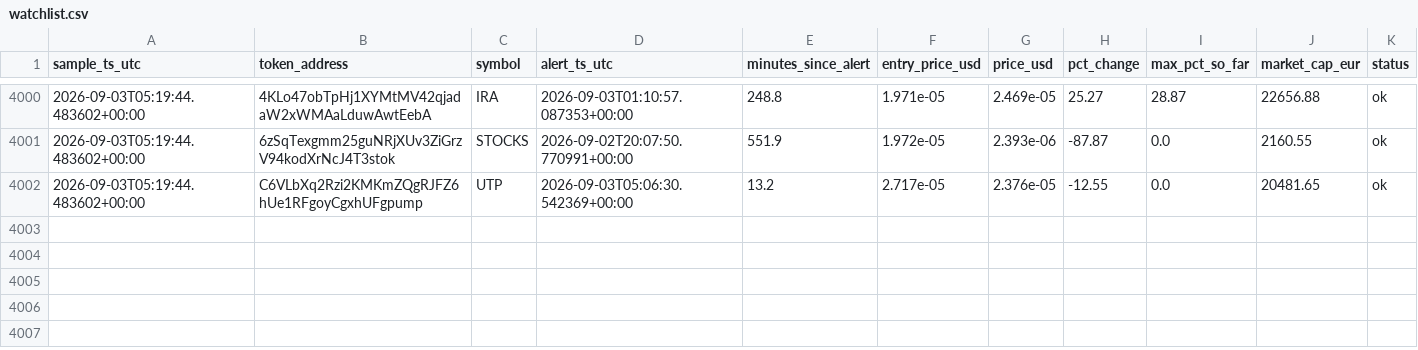
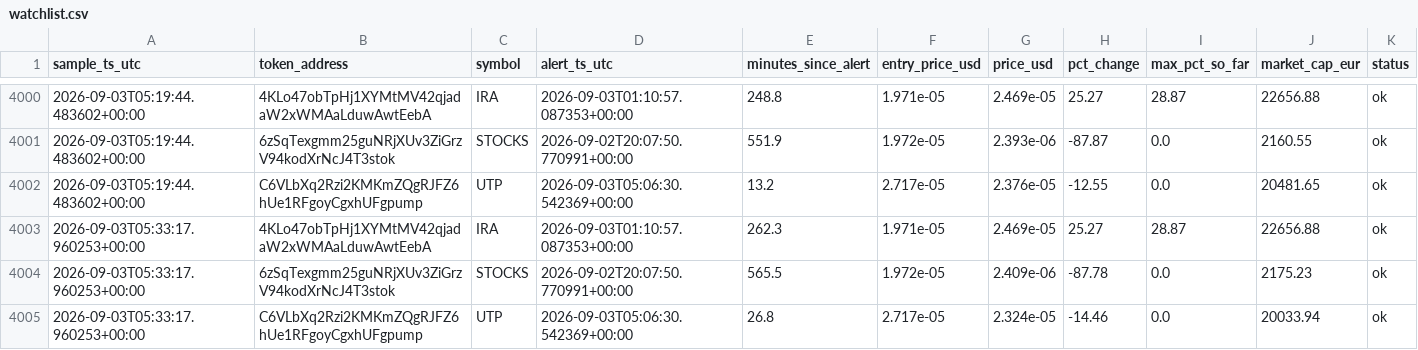
Before and after one commit to bromenie2026-commits/Cointracker, a CSV file: logs/watchlist.csv, drawn as a sheet; only a part is shown, gaps mark what is left out.

```diff
--- a/logs/watchlist.csv
+++ b/logs/watchlist.csv
@@ -4002 +4002,4 @@ sample_ts_utc,token_address,symbol,alert_ts_utc,minutes_since_alert,entry_price_
 2026-09-03T05:19:44.483602+00:00,C6VLbXq2Rzi2KMKmZQgRJFZ6hUe1RFgoyCgxhUFgpump,UTP,2026-09-03T05:06:30.542369+00:00,13.2,2.717e-05,2.376e-05,-12.55,0.0,20481.65,ok
+2026-09-03T05:33:17.960253+00:00,4KLo47obTpHj1XYMtMV42qjadaW2xWMAaLduwAwtEebA,IRA,2026-09-03T01:10:57.087353+00:00,262.3,1.971e-05,2.469e-05,25.27,28.87,22656.88,ok
+2026-09-03T05:33:17.960253+00:00,6zSqTexgmm25guNRjXUv3ZiGrzV94kodXrNcJ4T3stok,STOCKS,2026-09-02T20:07:50.770991+00:00,565.5,1.972e-05,2.409e-06,-87.78,0.0,2175.23,ok
+2026-09-03T05:33:17.960253+00:00,C6VLbXq2Rzi2KMKmZQgRJFZ6hUe1RFgoyCgxhUFgpump,UTP,2026-09-03T05:06:30.542369+00:00,26.8,2.717e-05,2.324e-05,-14.46,0.0,20033.94,ok
```
Also changed, not shown: 1 other file.
